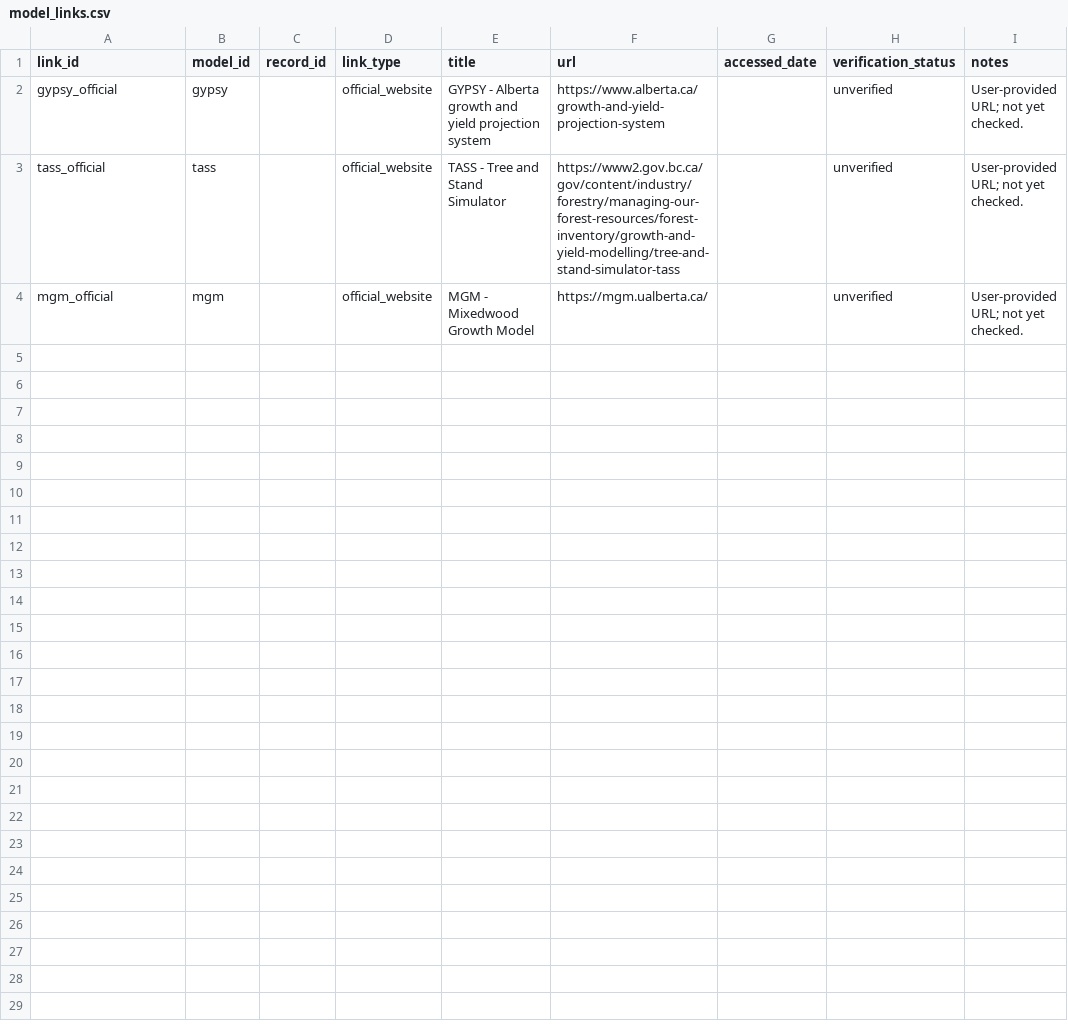
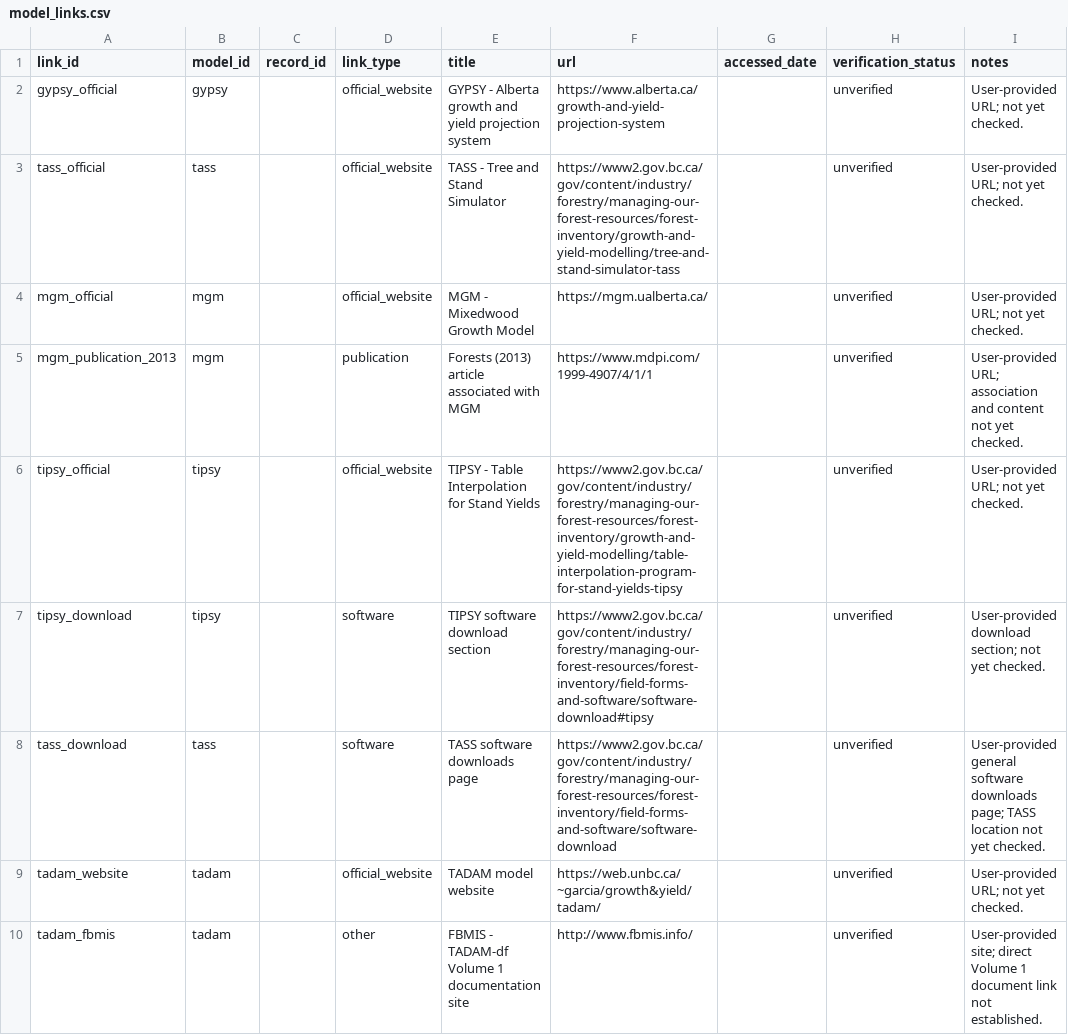
Before and after one commit to forest-carbon-tools-dfs/CanGrowthModels, a CSV file: data/model_links.csv, drawn as a sheet; only a part is shown; the diff covers the shown part only.

```diff
--- a/data/model_links.csv
+++ b/data/model_links.csv
@@ -4 +4,7 @@ tass_official,tass,,official_website,TASS - Tree and Stand Simulator,https://www
 mgm_official,mgm,,official_website,MGM - Mixedwood Growth Model,https://mgm.ualberta.ca/,,unverified,User-provided URL; not yet checked.
+mgm_publication_2013,mgm,,publication,Forests (2013) article associated with MGM,https://www.mdpi.com/1999-4907/4/1/1,,unverified,User-provided URL; association and content not yet checked.
+tipsy_official,tipsy,,official_website,TIPSY - Table Interpolation for Stand Yields,https://www2.gov.bc.ca/gov/content/industry/forestry/managing-our-forest-resources/forest-inventory/growth-and-yield-modelling/table-interpolation-program-for-stand-yields-tipsy,,unverified,User-provided URL; not yet checked.
+tipsy_download,tipsy,,software,TIPSY software download section,https://www2.gov.bc.ca/gov/content/industry/forestry/managing-our-forest-resources/forest-inventory/field-forms-and-software/software-download#tipsy,,unverified,User-provided download section; not yet checked.
+tass_download,tass,,software,TASS software downloads page,https://www2.gov.bc.ca/gov/content/industry/forestry/managing-our-forest-resources/forest-inventory/field-forms-and-software/software-download,,unverified,User-provided general software downloads page; TASS location not yet checked.
+tadam_website,tadam,,official_website,TADAM model website,https://web.unbc.ca/~garcia/growth&yield/tadam/,,unverified,User-provided URL; not yet checked.
+tadam_fbmis,tadam,,other,FBMIS - TADAM-df Volume 1 documentation site,http://www.fbmis.info/,,unverified,User-provided site; direct Volume 1 document link not established.
```
Also changed, not shown: 17 added rows elsewhere in this file, data/model_coverage.csv, data/models.csv, 7 other files.
